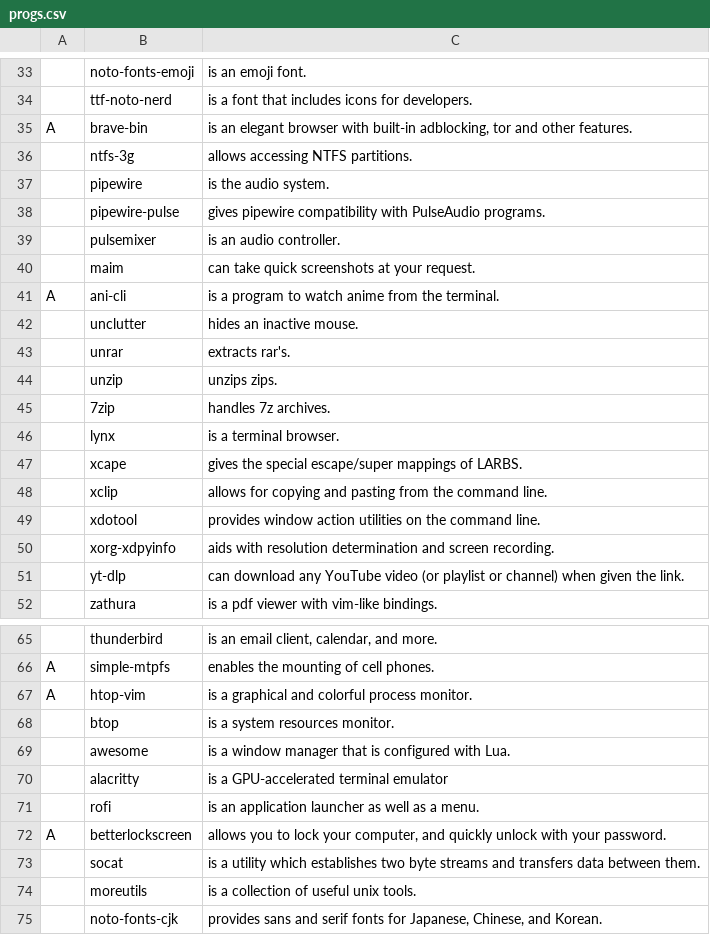
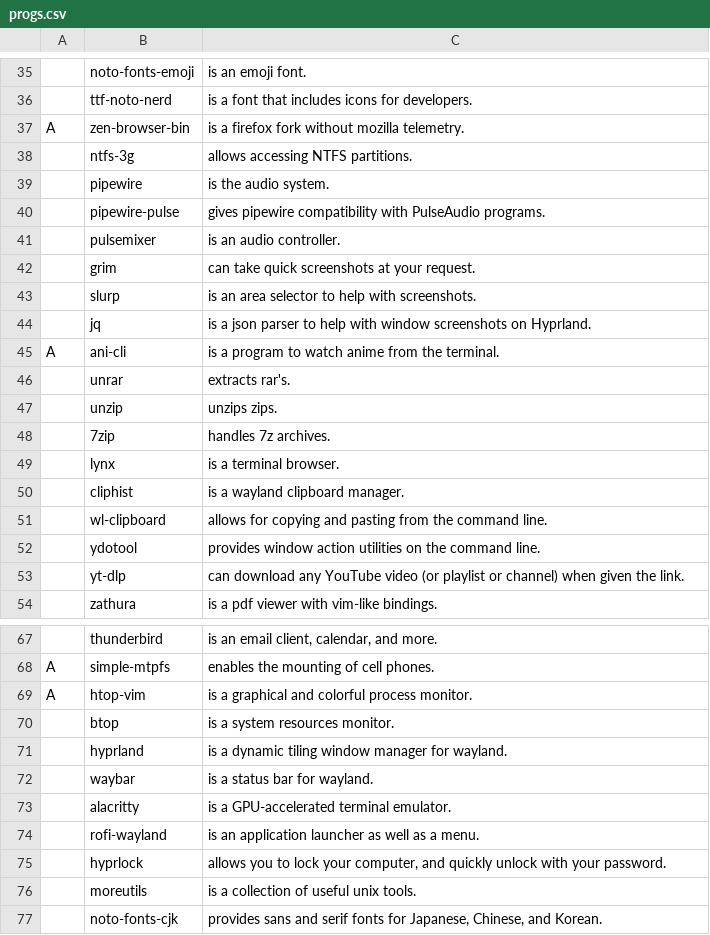
Before and after one commit to Alpuds/config, a CSV file: progs.csv, drawn as a sheet; only a part is shown, gaps mark what is left out; removed rows and columns are numbered as before the commit, all else as after; the diff covers the shown part only; the diff names each change by its address in the sheet, - before the commit and + after, or states it on an @@ line.

Commit message:
initial wayland/setup migration

```diff
--- a/progs.csv
+++ b/progs.csv
-B37: brave-bin
+B37: zen-browser-bin
-C37: is an elegant browser with built-in adblocking, tor and other features.
+C37: is a firefox fork without mozilla telemetry.
-B42: maim
+B42: grim
+row 43:  | slurp | is an area selector to help with screenshots.
+row 44:  | jq | is a json parser to help with window screenshots on Hyprland.
-row 42:  | unclutter | hides an inactive mouse.
-row 47:  | xcape | gives the special escape/super mappings of LARBS.
+row 50:  | cliphist | is a wayland clipboard manager.
-B51: xclip
+B51: wl-clipboard
-B52: xdotool
+B52: ydotool
-row 50:  | xorg-xdpyinfo | aids with resolution determination and screen recording.
-row 69:  | awesome | is a window manager that is configured with Lua.
+row 71:  | hyprland | is a dynamic tiling window manager for wayland.
+row 72:  | waybar | is a status bar for wayland.
-C73: is a GPU-accelerated terminal emulator
+C73: is a GPU-accelerated terminal emulator.
-B74: rofi
+B74: rofi-wayland
-row 72: A | betterlockscreen | allows you to lock your computer, and quickly unlock with your password.
-row 73:  | socat | is a utility which establishes two byte streams and transfers data between them.
+row 75:  | hyprlock | allows you to lock your computer, and quickly unlock with your password.
```
Also changed, not shown: 9 added rows, 8 removed rows and 8 edited cells elsewhere in this file, 37 other files.
